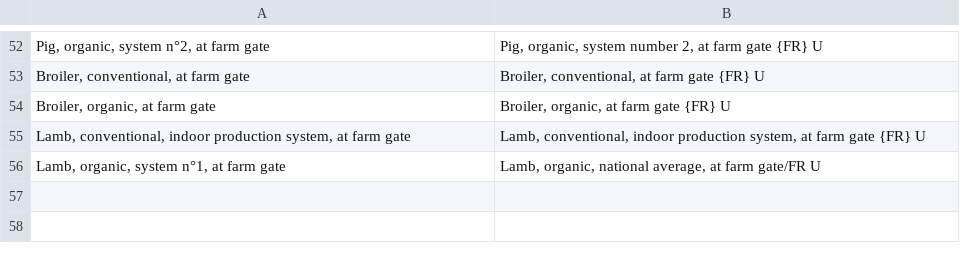
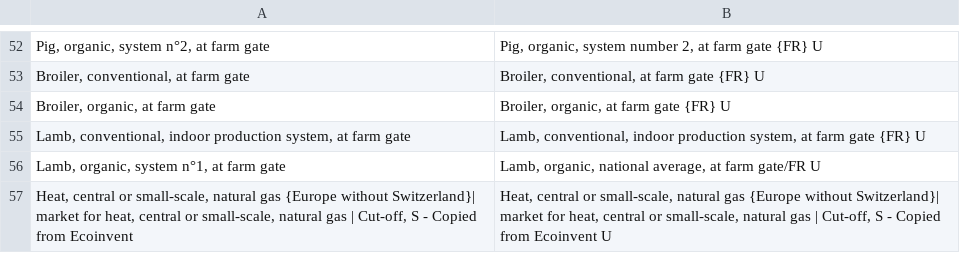
Before and after one commit to MTES-MCT/ecobalyse, a CSV file: data/food/manual_update_agb3.1.1/name_change.csv, drawn as a sheet; only a part is shown, gaps mark what is left out; the diff names each change by its address in the sheet, - before the commit and + after, or states it on an @@ line.

```diff
--- a/data/food/manual_update_agb3.1.1/name_change.csv
+++ b/data/food/manual_update_agb3.1.1/name_change.csv
+row 57: Heat, central or small-scale, natural gas {Europe without Switzerland}| market for heat, central or small-scale, natural gas | Cut-off, S - Copied from Ecoinvent | Heat, central or small-scale, natural gas {Europe without Switzerland}| market for heat, central or small-scale, natural gas | Cut-off, S - Copied from Ecoinvent U
```
Also changed, not shown: data/food/manual_update_agb3.1.1/agb311.csv, 1 other file.
